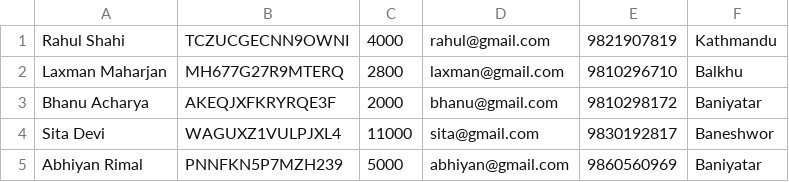
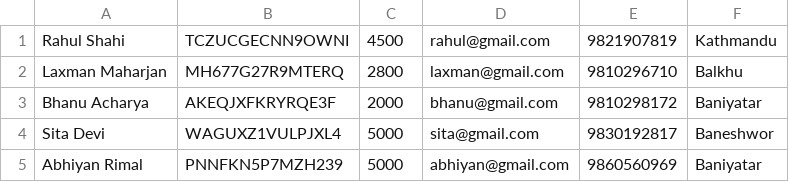
Before and after one commit to abhirimal/banking-management-system-file-io, a CSV file: src/files/account.csv, drawn as a sheet.

```diff
--- a/src/files/account.csv
+++ b/src/files/account.csv
@@ -1,5 +1,5 @@
-Rahul Shahi,TCZUCGECNN9OWNI,4000,rahul@gmail.com,9821907819, Kathmandu
+Rahul Shahi,TCZUCGECNN9OWNI,4500,rahul@gmail.com,9821907819, Kathmandu
 Laxman Maharjan,MH677G27R9MTERQ,2800,laxman@gmail.com,9810296710,Balkhu
 Bhanu Acharya,AKEQJXFKRYRQE3F,2000,bhanu@gmail.com,9810298172,Baniyatar
-Sita Devi,WAGUXZ1VULPJXL4,11000,sita@gmail.com,9830192817,Baneshwor
+Sita Devi,WAGUXZ1VULPJXL4,5000,sita@gmail.com,9830192817,Baneshwor
 Abhiyan Rimal,PNNFKN5P7MZH239,5000,abhiyan@gmail.com,9860560969, Baniyatar
```
Also changed, not shown: src/files/transactions.csv, 3 other files.
